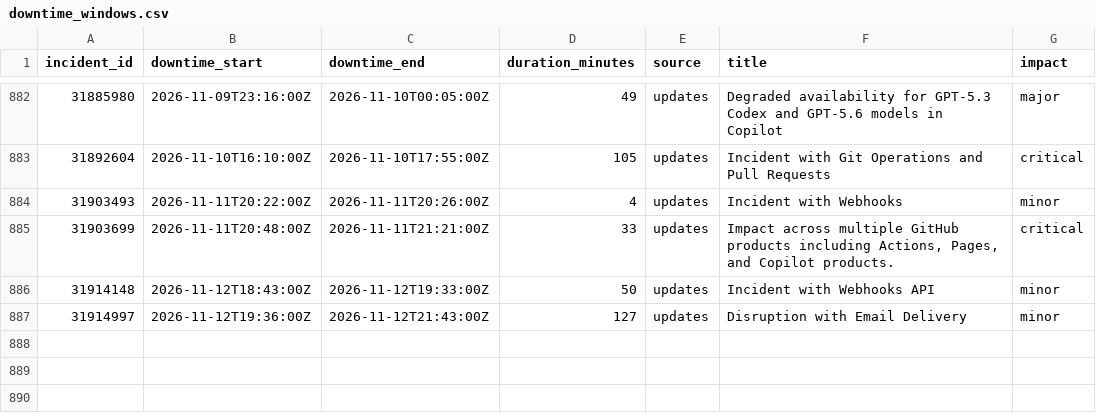
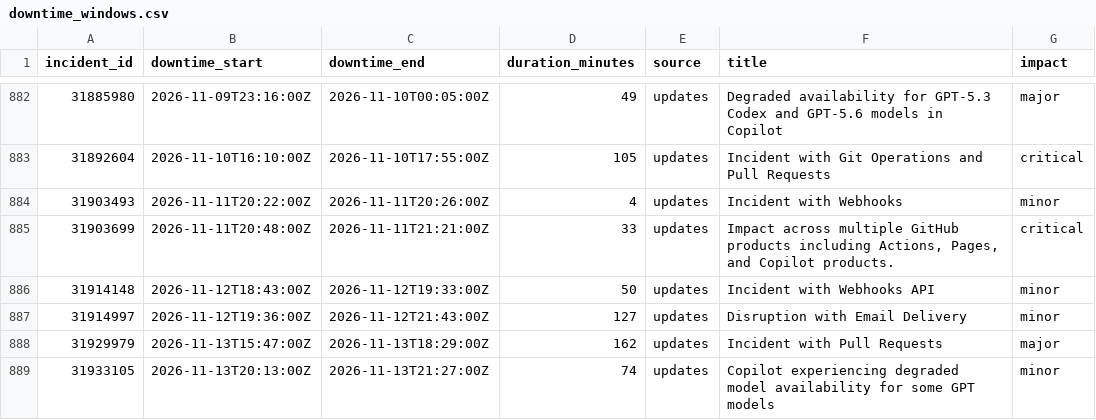
Before and after one commit to paradise-runner/feels-like-github-status, a CSV file: parsed/downtime_windows.csv, drawn as a sheet; only a part is shown, gaps mark what is left out.

```diff
--- a/parsed/downtime_windows.csv
+++ b/parsed/downtime_windows.csv
@@ -887 +887,3 @@ incident_id,downtime_start,downtime_end,duration_minutes,source,title,impact
 31914997,2026-11-12T19:36:00Z,2026-11-12T21:43:00Z,127,updates,Disruption with Email Delivery,minor
+31929979,2026-11-13T15:47:00Z,2026-11-13T18:29:00Z,162,updates,Incident with Pull Requests,major
+31933105,2026-11-13T20:13:00Z,2026-11-13T21:27:00Z,74,updates,Copilot experiencing degraded model availability for some GPT models,minor
```
Also changed, not shown: parsed/segments.csv, 2 other files.
